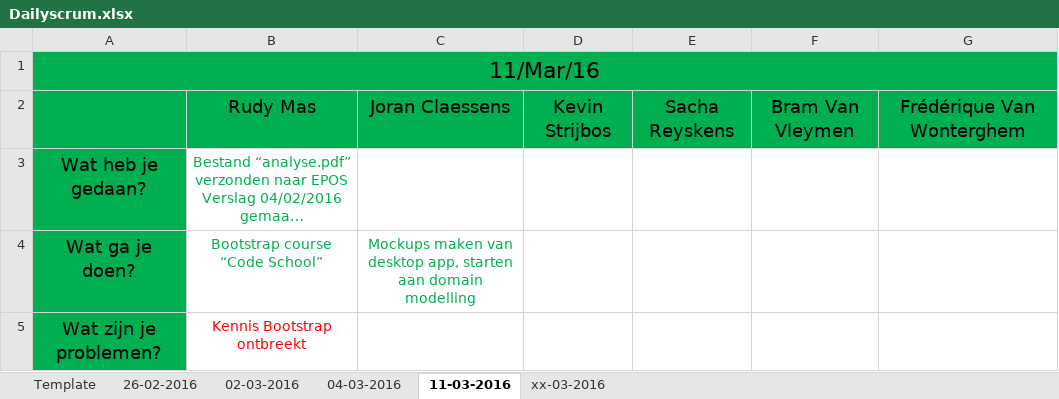
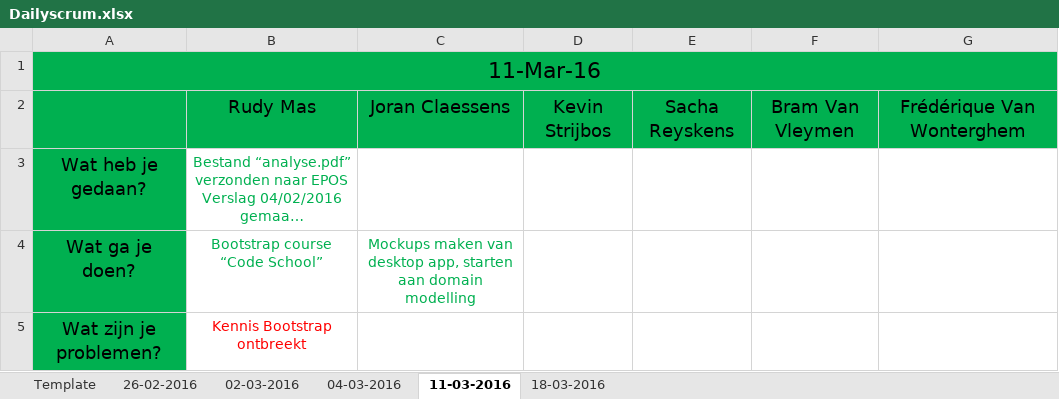
Before and after one commit to pxlit-projects/AppDev05_2016, an Excel workbook: scrum/Dailyscrum.xlsx, sheet 11-03-2016, drawn as a sheet; long unchanged cells end in …; values as stored, in another font and other column widths than the file's, no borders; the diff names each change by its address in the sheet, - before the commit and + after, or states it on an @@ line.

```diff
--- a/scrum/Dailyscrum.xlsx (sheet 11-03-2016)
+++ b/scrum/Dailyscrum.xlsx (sheet 11-03-2016)
-sheet tab: xx-03-2016
+sheet tab: 18-03-2016
-A1: 11/Mar/16
+A1: 11-Mar-16
```
Also changed, not shown: sheet 04-03-2016, sheet 18-03-2016, sheet 02-03-2016, sheet 26-02-2016.
